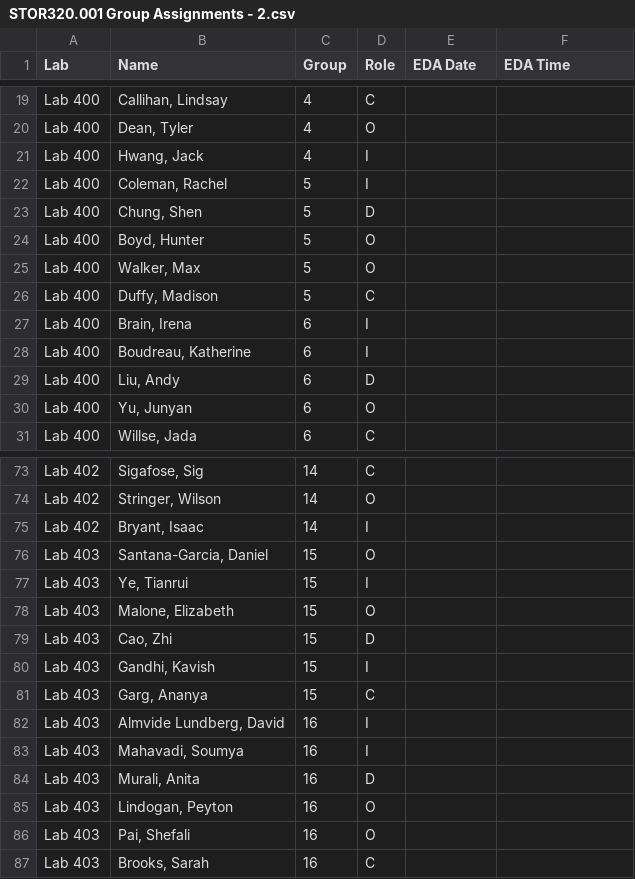
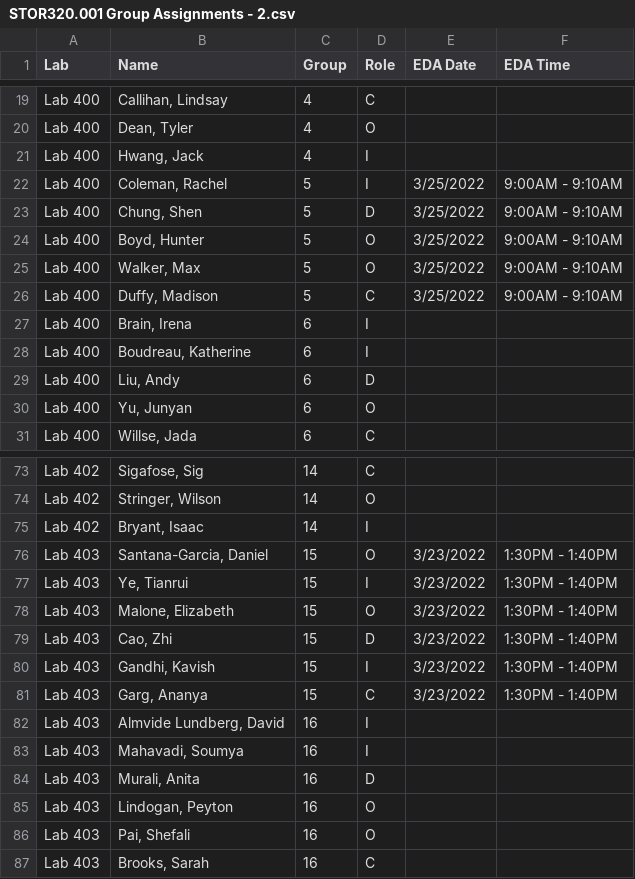
Before and after one commit to SuperMarioGiacomazzo/STOR320_WEBSITE, a CSV file: Group Assignments/STOR320.001 Group Assignments - 2.csv, drawn as a sheet; only a part is shown, gaps mark what is left out.

```diff
--- a/Group Assignments/STOR320.001 Group Assignments - 2.csv
+++ b/Group Assignments/STOR320.001 Group Assignments - 2.csv
@@ -21,7 +21,7 @@ Lab 400,"Dean, Tyler",4,O,,
 Lab 400,"Hwang, Jack",4,I,,
-Lab 400,"Coleman, Rachel",5,I,,
-Lab 400,"Chung, Shen",5,D,,
-Lab 400,"Boyd, Hunter",5,O,,
-Lab 400,"Walker, Max",5,O,,
-Lab 400,"Duffy, Madison",5,C,,
+Lab 400,"Coleman, Rachel",5,I,3/25/2022,9:00AM - 9:10AM
+Lab 400,"Chung, Shen",5,D,3/25/2022,9:00AM - 9:10AM
+Lab 400,"Boyd, Hunter",5,O,3/25/2022,9:00AM - 9:10AM
+Lab 400,"Walker, Max",5,O,3/25/2022,9:00AM - 9:10AM
+Lab 400,"Duffy, Madison",5,C,3/25/2022,9:00AM - 9:10AM
 Lab 400,"Brain, Irena",6,I,,
@@ -75,8 +75,8 @@ Lab 402,"Stringer, Wilson",14,O,,
 Lab 402,"Bryant, Isaac",14,I,,
-Lab 403,"Santana-Garcia, Daniel",15,O,,
-Lab 403,"Ye, Tianrui",15,I,,
-Lab 403,"Malone, Elizabeth",15,O,,
-Lab 403,"Cao, Zhi",15,D,,
-Lab 403,"Gandhi, Kavish",15,I,,
-Lab 403,"Garg, Ananya",15,C,,
+Lab 403,"Santana-Garcia, Daniel",15,O,3/23/2022,1:30PM - 1:40PM
+Lab 403,"Ye, Tianrui",15,I,3/23/2022,1:30PM - 1:40PM
+Lab 403,"Malone, Elizabeth",15,O,3/23/2022,1:30PM - 1:40PM
+Lab 403,"Cao, Zhi",15,D,3/23/2022,1:30PM - 1:40PM
+Lab 403,"Gandhi, Kavish",15,I,3/23/2022,1:30PM - 1:40PM
+Lab 403,"Garg, Ananya",15,C,3/23/2022,1:30PM - 1:40PM
 Lab 403,"Almvide Lundberg, David",16,I,,
```
Also changed, not shown: Group Assignments/STOR320.002 Group Assignments - 2.csv, 4 other files.
